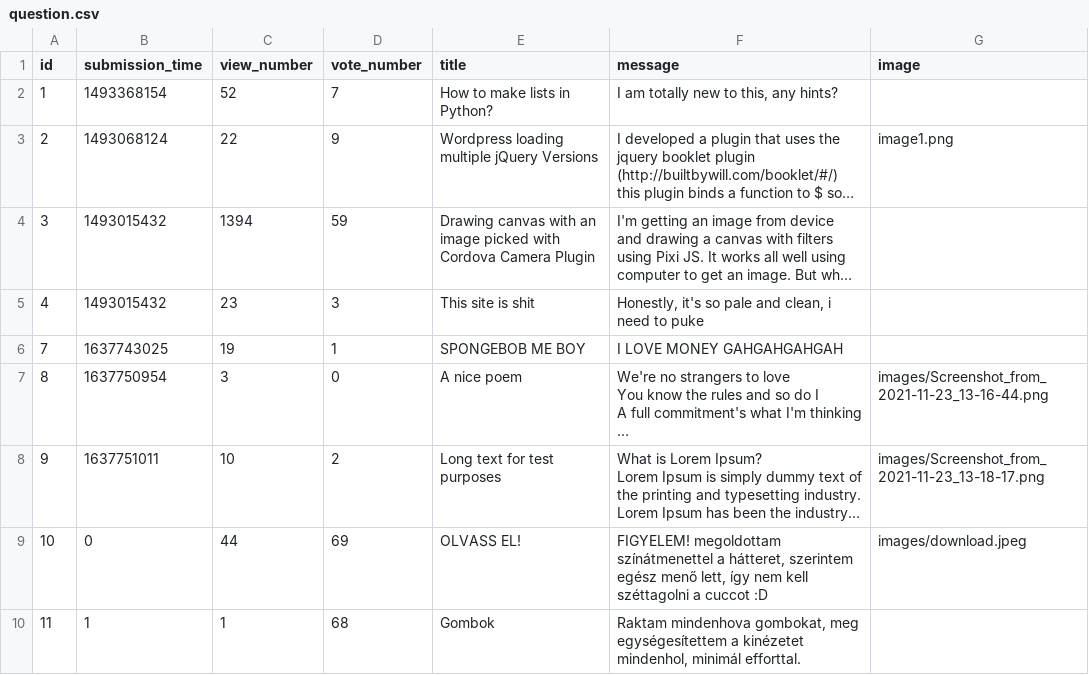
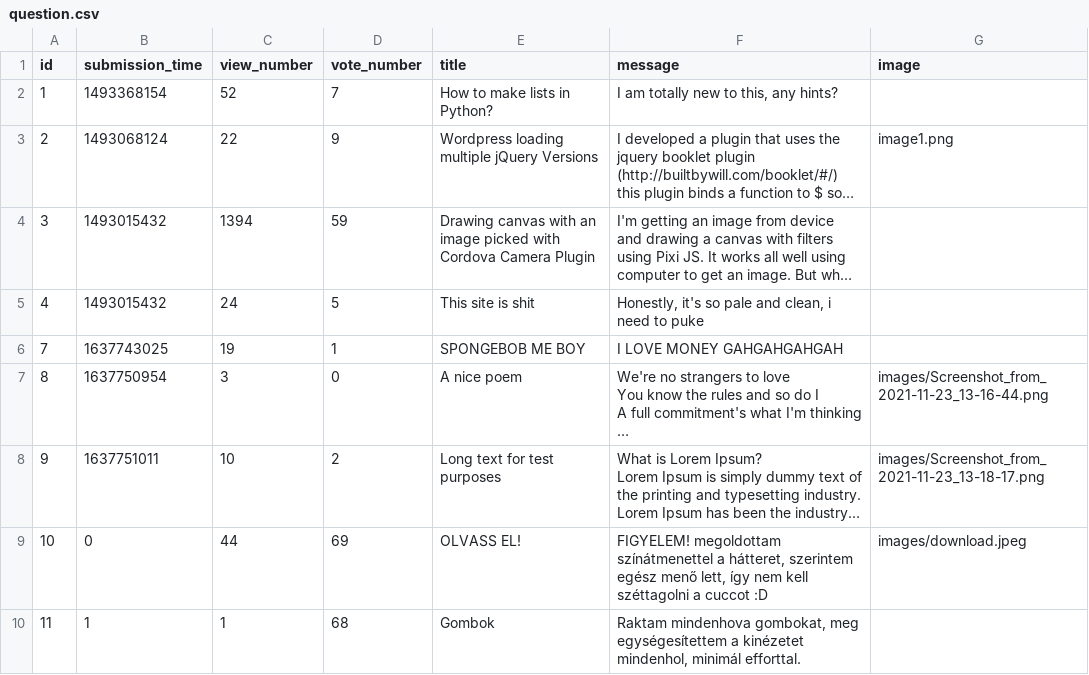
Before and after one commit to LatNat/ask-mate-3-python-LatNat, a CSV file: sample_data/question.csv, drawn as a sheet; long unchanged cells end in …; the diff names each change by its address in the sheet, - before the commit and + after, or states it on an @@ line.

```diff
--- a/sample_data/question.csv
+++ b/sample_data/question.csv
-C5 (view_number): 23
+C5 (view_number): 24
-D5 (vote_number): 3
+D5 (vote_number): 5
```
Also changed, not shown: sample_data/answer.csv, 1 other file.
